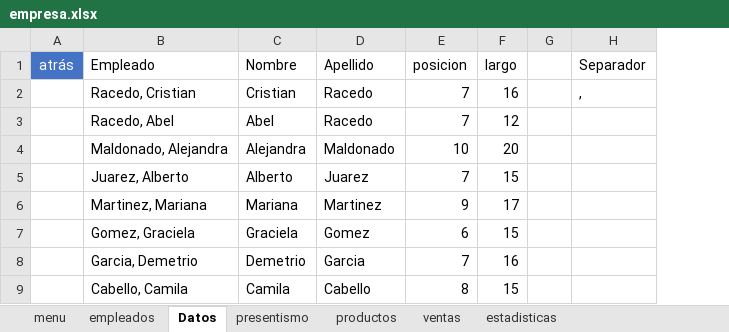
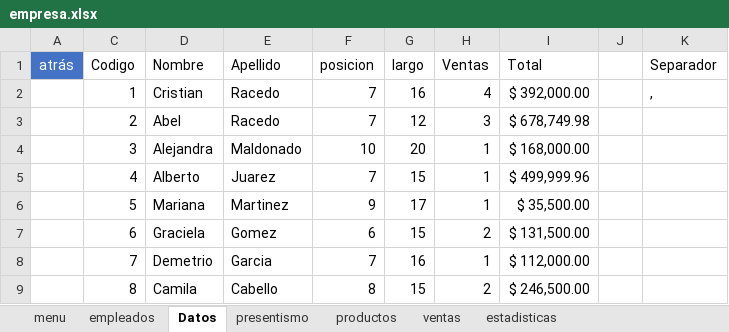
Before and after one commit to C215714N/EducacionIT, an Excel workbook: empresa.xlsx, sheet Datos, drawn as a sheet; values as stored, in another font and other column widths than the file's, no borders; charts and pictures and table styles not drawn; removed rows and columns are numbered as before the commit, all else as after; the diff names each change by its address in the sheet, - before the commit and + after, or states it on an @@ line.

```diff
--- a/empresa.xlsx (sheet Datos)
+++ b/empresa.xlsx (sheet Datos)
@@ column B (Empleado) hidden, rows 2-9: Racedo, Cristian | Racedo, Abel | Maldonado, Alejandra | Juarez, Alberto | Martinez, Mariana | Gomez, Graciela | Garcia, Demetrio | Cabello, Camila @@
+column C (Codigo), rows 2-9: 1 | 2 | 3 | 4 | 5 | 6 | 7 | 8
+column H (Ventas), rows 2-9: 4 | 3 | 1 | 1 | 1 | 2 | 1 | 2
+column I (Total), rows 2-9: $ 392,000.00 | $ 678,749.98 | $ 168,000.00 | $ 499,999.96 | $ 35,500.00 | $ 131,500.00 | $ 112,000.00 | $ 246,500.00
```
Also changed, not shown: sheet productos, sheet ventas, sheet empleados, charts or pictures.
